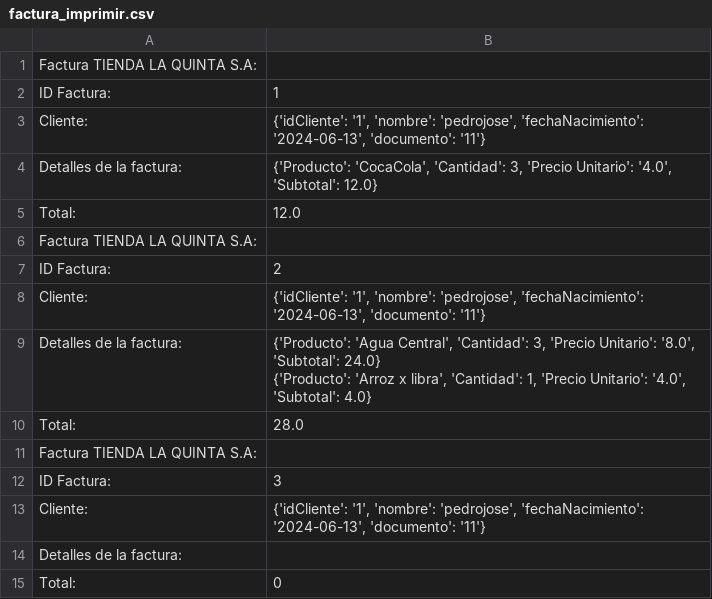
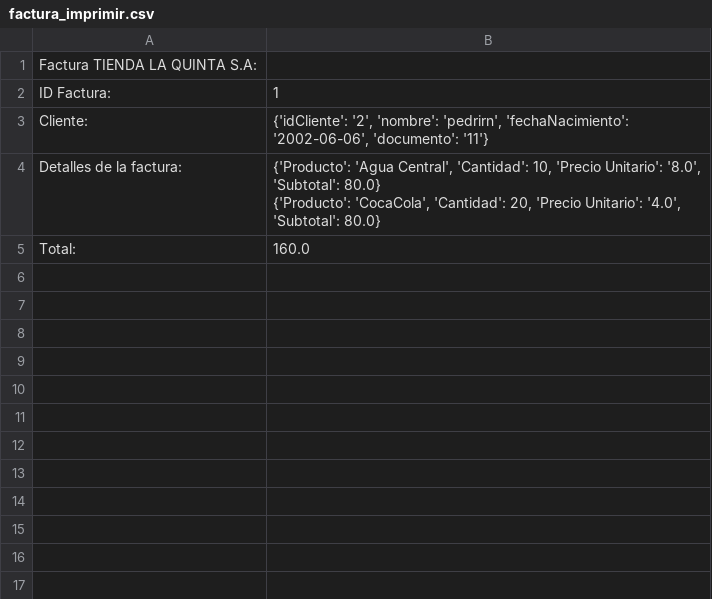
Before and after one commit to SantyMsss/CRUDpython, a CSV file: factura_imprimir.csv, drawn as a sheet.

```diff
--- a/factura_imprimir.csv
+++ b/factura_imprimir.csv
@@ -2,18 +2,6 @@ Factura TIENDA LA QUINTA S.A:
 ID Factura:,1
-Cliente:,"{'idCliente': '1', 'nombre': 'pedrojose', 'fechaNacimiento': '2024-06-13', 'documento': '11'}"
-"Detalles de la factura:
- ","{'Producto': 'CocaCola', 'Cantidad': 3, 'Precio Unitario': '4.0', 'Subtotal': 12.0}"
-Total:,12.0
-Factura TIENDA LA QUINTA S.A:
-ID Factura:,2
-Cliente:,"{'idCliente': '1', 'nombre': 'pedrojose', 'fechaNacimiento': '2024-06-13', 'documento': '11'}"
-"Detalles de la factura:
- ","{'Producto': 'Agua Central', 'Cantidad': 3, 'Precio Unitario': '8.0', 'Subtotal': 24.0}
-{'Producto': 'Arroz x libra', 'Cantidad': 1, 'Precio Unitario': '4.0', 'Subtotal': 4.0}"
-Total:,28.0
-Factura TIENDA LA QUINTA S.A:
-ID Factura:,3
-Cliente:,"{'idCliente': '1', 'nombre': 'pedrojose', 'fechaNacimiento': '2024-06-13', 'documento': '11'}"
-"Detalles de la factura:
- ",
-Total:,0
+Cliente:,"{'idCliente': '2', 'nombre': 'pedrirn', 'fechaNacimiento': '2002-06-06', 'documento': '11'}"
+"Detalles de la factura:
+ ","{'Producto': 'Agua Central', 'Cantidad': 10, 'Precio Unitario': '8.0', 'Subtotal': 80.0}
+{'Producto': 'CocaCola', 'Cantidad': 20, 'Precio Unitario': '4.0', 'Subtotal': 80.0}"
+Total:,160.0
```
Also changed, not shown: productos.csv, 4 other files.
